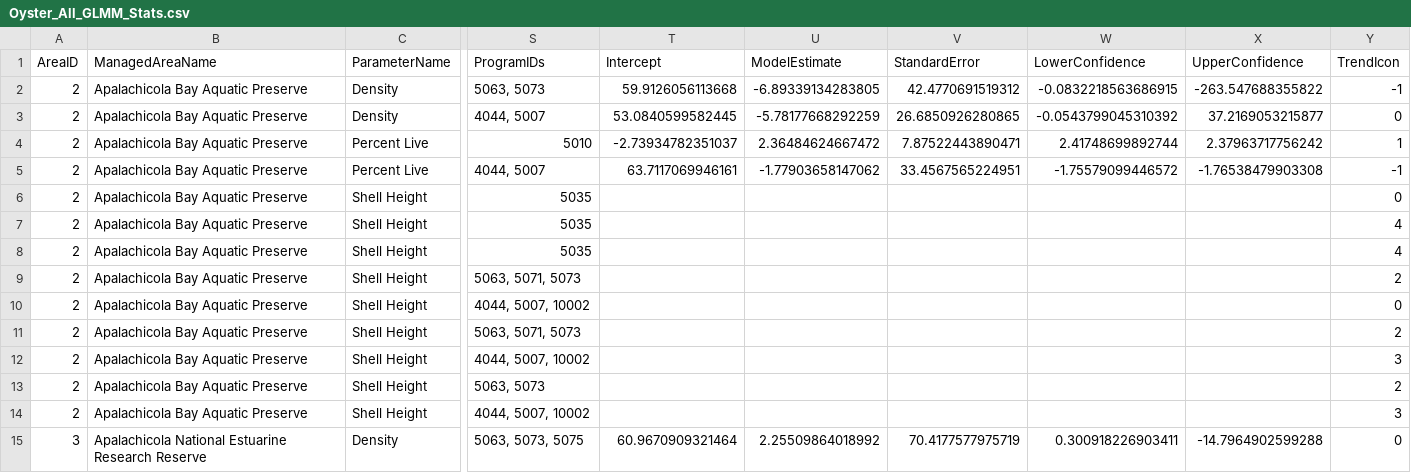
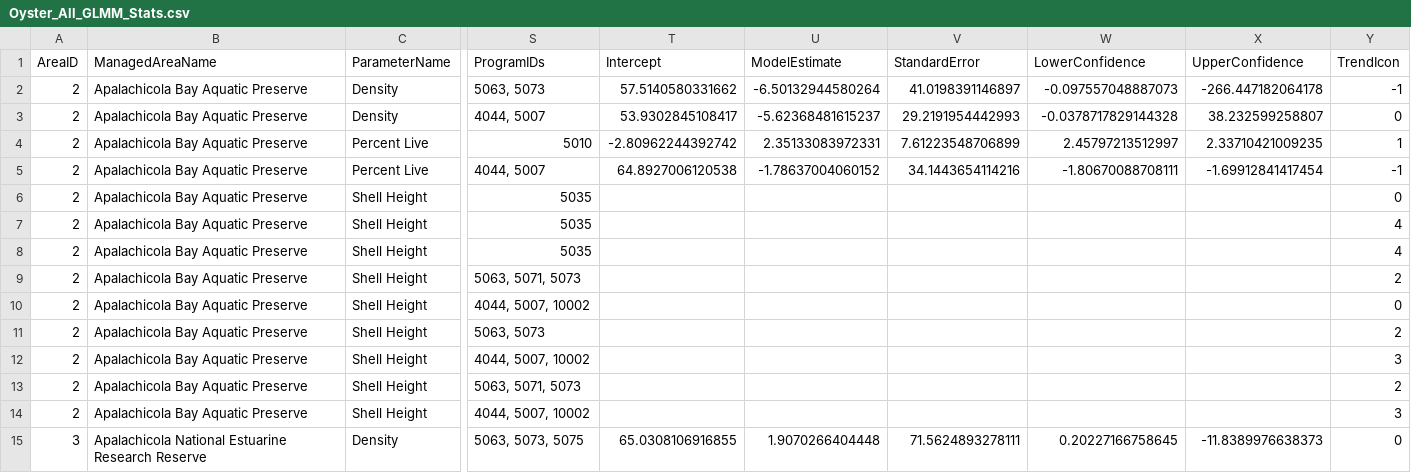
Before and after one commit to FloridaSEACAR/SEACAR_Trend_Analyses, a CSV file: Oyster/output/ManagedAreaName/Oyster_All_GLMM_Stats.csv, drawn as a sheet; only a part is shown, gaps mark what is left out; the diff covers the shown part only; the diff names each change by its address in the sheet, - before the commit and + after, or states it on an @@ line.

Commit message:
updated figures for PrcLive - persistent legend

```diff
--- a/Oyster/output/ManagedAreaName/Oyster_All_GLMM_Stats.csv
+++ b/Oyster/output/ManagedAreaName/Oyster_All_GLMM_Stats.csv
-T2 (Intercept): 59.9126056113668
+T2 (Intercept): 57.5140580331662
-U2 (ModelEstimate): -6.89339134283805
+U2 (ModelEstimate): -6.50132944580264
-V2 (StandardError): 42.4770691519312
+V2 (StandardError): 41.0198391146897
-W2 (LowerConfidence): -0.0832218563686915
+W2 (LowerConfidence): -0.097557048887073
-X2 (UpperConfidence): -263.547688355822
+X2 (UpperConfidence): -266.447182064178
-T3 (Intercept): 53.0840599582445
+T3 (Intercept): 53.9302845108417
-U3 (ModelEstimate): -5.78177668292259
+U3 (ModelEstimate): -5.62368481615237
-V3 (StandardError): 26.6850926280865
+V3 (StandardError): 29.2191954442993
-W3 (LowerConfidence): -0.0543799045310392
+W3 (LowerConfidence): -0.0378717829144328
-X3 (UpperConfidence): 37.2169053215877
+X3 (UpperConfidence): 38.232599258807
-T4 (Intercept): -2.73934782351037
+T4 (Intercept): -2.80962244392742
-U4 (ModelEstimate): 2.36484624667472
+U4 (ModelEstimate): 2.35133083972331
-V4 (StandardError): 7.87522443890471
+V4 (StandardError): 7.61223548706899
-W4 (LowerConfidence): 2.41748699892744
+W4 (LowerConfidence): 2.45797213512997
-X4 (UpperConfidence): 2.37963717756242
+X4 (UpperConfidence): 2.33710421009235
-T5 (Intercept): 63.7117069946161
+T5 (Intercept): 64.8927006120538
-U5 (ModelEstimate): -1.77903658147062
+U5 (ModelEstimate): -1.78637004060152
-V5 (StandardError): 33.4567565224951
+V5 (StandardError): 34.1443654114216
-W5 (LowerConfidence): -1.75579099446572
+W5 (LowerConfidence): -1.80670088708111
-X5 (UpperConfidence): -1.76538479903308
+X5 (UpperConfidence): -1.69912841417454
@@ row 8 moved to row 7: 2 @@
@@ row 13 moved to row 11: 2 @@
@@ row 14 moved to row 12: 2 @@
-T15 (Intercept): 60.9670909321464
+T15 (Intercept): 65.0308106916855
-U15 (ModelEstimate): 2.25509864018992
+U15 (ModelEstimate): 1.9070266404448
-V15 (StandardError): 70.4177577975719
+V15 (StandardError): 71.5624893278111
-W15 (LowerConfidence): 0.300918226903411
+W15 (LowerConfidence): 0.20227166758645
-X15 (UpperConfidence): -14.7964902599288
+X15 (UpperConfidence): -11.8389976638373
```
Also changed, not shown: 27 moved rows and 75 edited cells elsewhere in this file, 37 other files.
